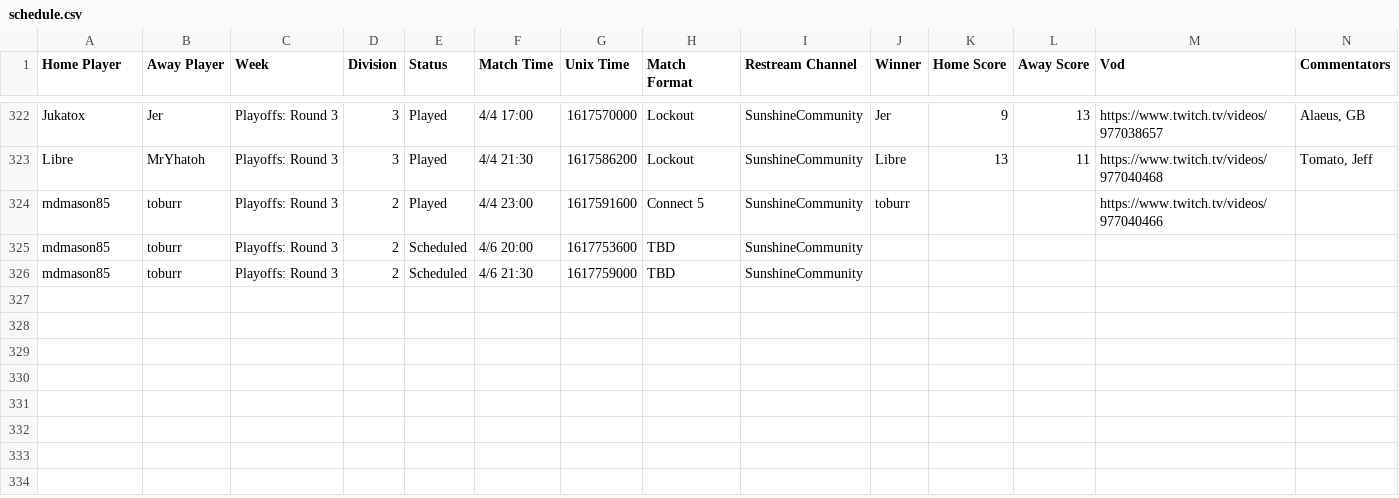
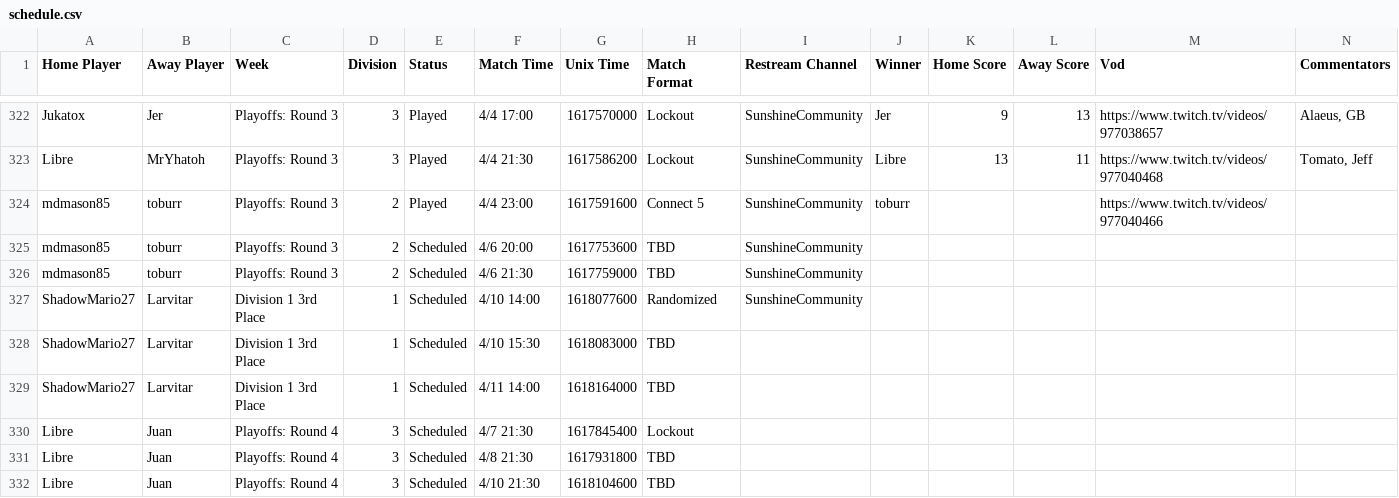
Before and after one commit to Lego6245/sms.bingo, a CSV file: schedule.csv, drawn as a sheet; only a part is shown, gaps mark what is left out; the diff names each change by its address in the sheet, - before the commit and + after, or states it on an @@ line.

Commit message:
Updating Schedule

```diff
--- a/schedule.csv
+++ b/schedule.csv
+row 327: ShadowMario27 | Larvitar | Division 1 3rd Place | 1 | Scheduled | 4/10 14:00 | 1618077600 | Randomized | SunshineCommunity
+row 328: ShadowMario27 | Larvitar | Division 1 3rd Place | 1 | Scheduled | 4/10 15:30 | 1618083000 | TBD
+row 329: ShadowMario27 | Larvitar | Division 1 3rd Place | 1 | Scheduled | 4/11 14:00 | 1618164000 | TBD
+row 330: Libre | Juan | Playoffs: Round 4 | 3 | Scheduled | 4/7 21:30 | 1617845400 | Lockout
+row 331: Libre | Juan | Playoffs: Round 4 | 3 | Scheduled | 4/8 21:30 | 1617931800 | TBD
+row 332: Libre | Juan | Playoffs: Round 4 | 3 | Scheduled | 4/10 21:30 | 1618104600 | TBD
```
